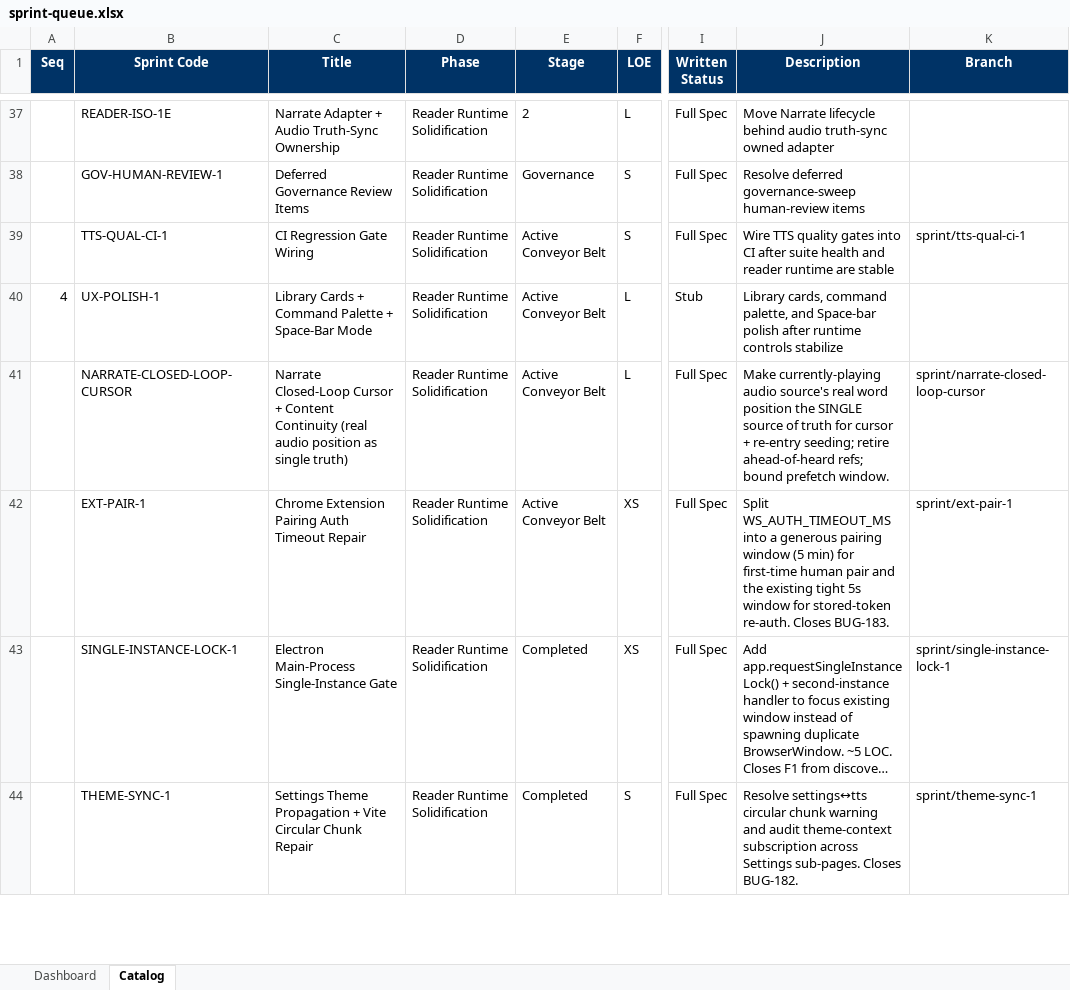
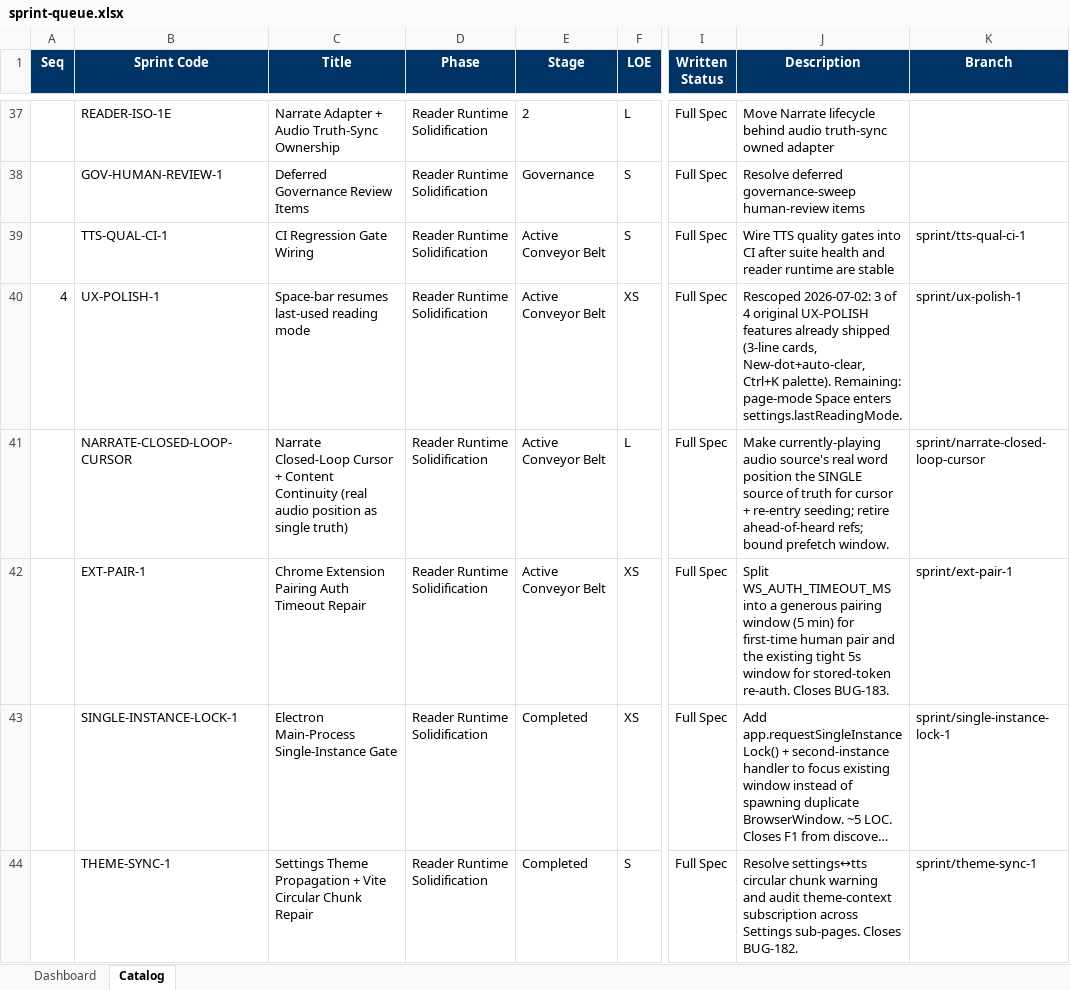
Before and after one commit to gorillabrown/Blurby, an Excel workbook: docs/governance/sprint-queue.xlsx, sheet Catalog, drawn as a sheet; only a part is shown, gaps mark what is left out; long unchanged cells end in …; values as stored, in another font and other column widths than the file's, no borders; table styles not drawn; the diff covers the shown part only; the diff names each change by its address in the sheet, - before the commit and + after, or states it on an @@ line.

```diff
--- a/docs/governance/sprint-queue.xlsx (sheet Catalog)
+++ b/docs/governance/sprint-queue.xlsx (sheet Catalog)
-C40 (Title): Library Cards + Command Palette + Space-Bar Mode
+C40 (Title): Space-bar resumes last-used reading mode
-F40 (LOE): L
+F40 (LOE): XS
-I40 (Written Status): Stub
+I40 (Written Status): Full Spec
-J40 (Description): Library cards, command palette, and Space-bar polish after runtime controls stabilize
+J40 (Description): Rescoped 2026-07-02: 3 of 4 original UX-POLISH features already shipped (3-line cards, New-dot+auto-clear, Ctrl+K palette). Remaining: page-mode Space enters settings.lastReadingMode.
-K40 (Branch): (empty)
+K40 (Branch): sprint/ux-polish-1
```
Also changed, not shown: 1 added row and 14 edited cells elsewhere in this sheet, sheet Dashboard, 9 other files.
